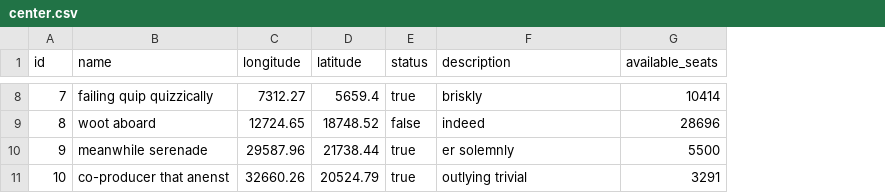
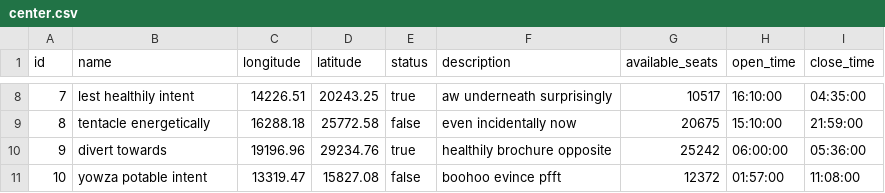
Before and after one commit to CristiG21/proiect-mpp-dezastre, a CSV file: src/main/resources/config/liquibase/fake-data/center.csv, drawn as a sheet; only a part is shown, gaps mark what is left out; the diff covers the shown part only; the diff names each change by its address in the sheet, - before the commit and + after, or states it on an @@ line.

```diff
--- a/src/main/resources/config/liquibase/fake-data/center.csv
+++ b/src/main/resources/config/liquibase/fake-data/center.csv
+column H (open_time), rows 8-11: 16:10:00 | 15:10:00 | 06:00:00 | 01:57:00
+column I (close_time), rows 8-11: 04:35:00 | 21:59:00 | 05:36:00 | 11:08:00
-B8 (name): failing quip quizzically
+B8 (name): lest healthily intent
-C8 (longitude): 7312.27
+C8 (longitude): 14226.51
-D8 (latitude): 5659.4
+D8 (latitude): 20243.25
-F8 (description): briskly
+F8 (description): aw underneath surprisingly
-G8 (available_seats): 10414
+G8 (available_seats): 10517
-B9 (name): woot aboard
+B9 (name): tentacle energetically
-C9 (longitude): 12724.65
+C9 (longitude): 16288.18
-D9 (latitude): 18748.52
+D9 (latitude): 25772.58
-F9 (description): indeed
+F9 (description): even incidentally now
-G9 (available_seats): 28696
+G9 (available_seats): 20675
-B10 (name): meanwhile serenade
+B10 (name): divert towards
-C10 (longitude): 29587.96
+C10 (longitude): 19196.96
-D10 (latitude): 21738.44
+D10 (latitude): 29234.76
-F10 (description): er solemnly
+F10 (description): healthily brochure opposite
-G10 (available_seats): 5500
+G10 (available_seats): 25242
-B11 (name): co-producer that anenst
+B11 (name): yowza potable intent
-C11 (longitude): 32660.26
+C11 (longitude): 13319.47
-D11 (latitude): 20524.79
+D11 (latitude): 15827.08
-E11 (status): true
+E11 (status): false
-F11 (description): outlying trivial
+F11 (description): boohoo evince pfft
-G11 (available_seats): 3291
+G11 (available_seats): 12372
```
Also changed, not shown: 28 edited cells elsewhere in this file, 28 other files.
